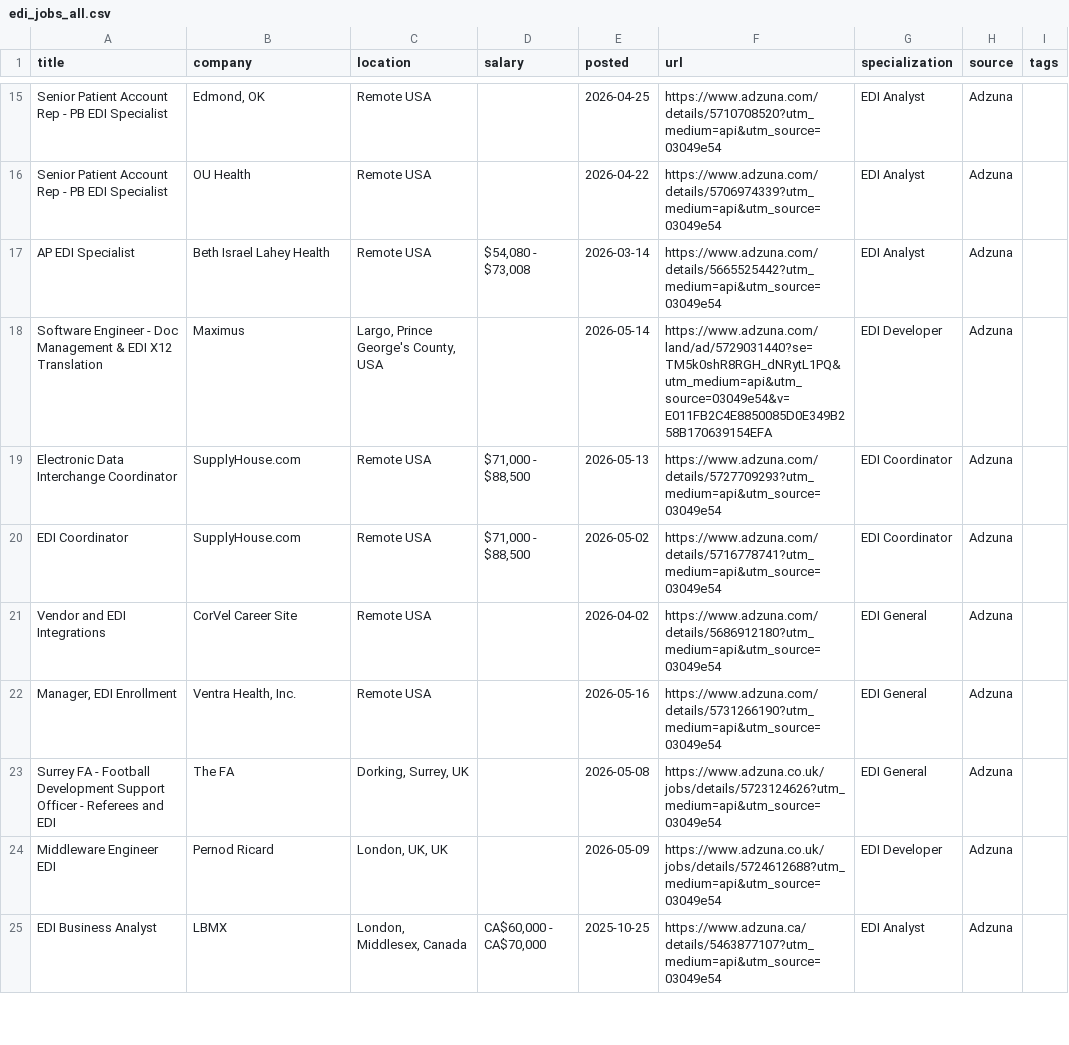
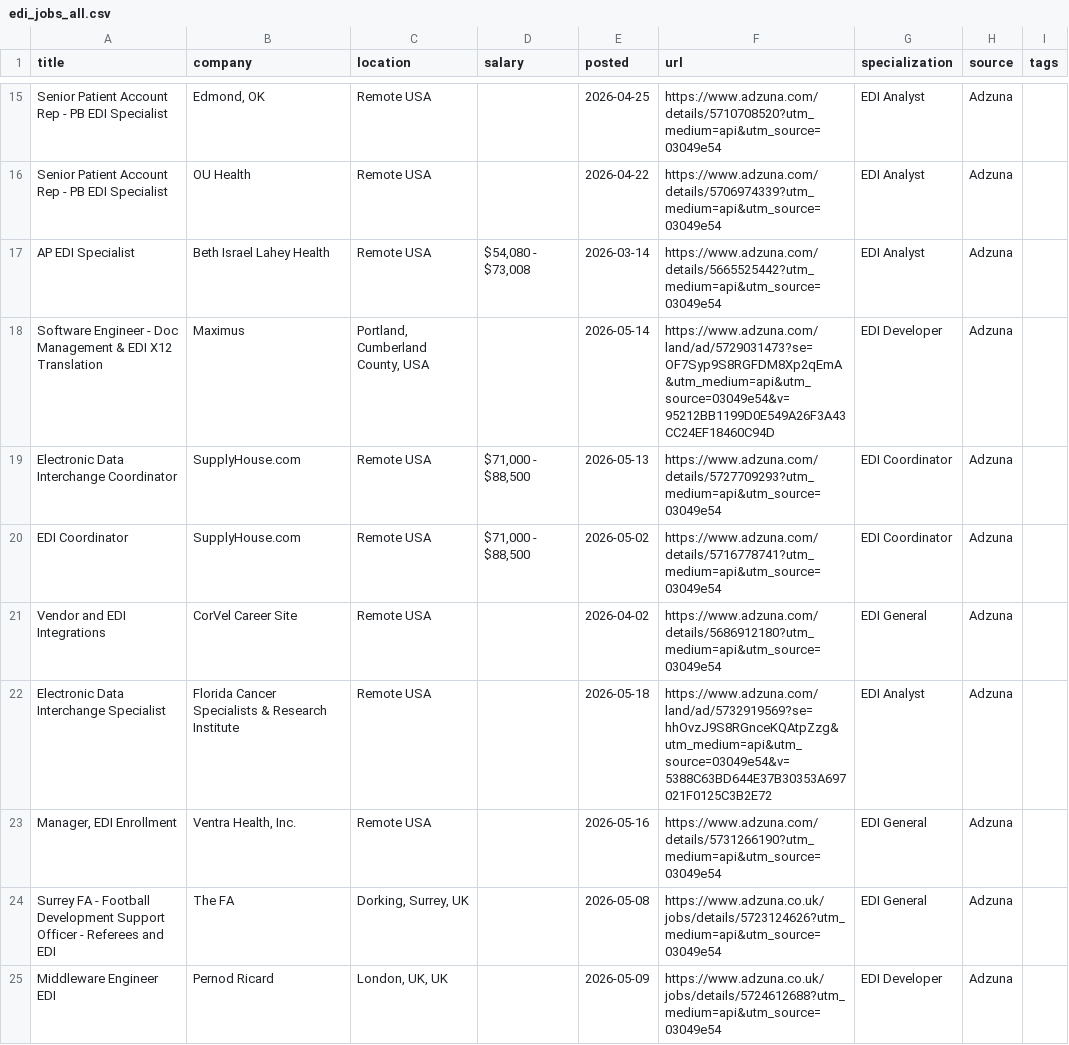
Before and after one commit to remoteediproject-ctrl/remoteedi-jobs, a CSV file: edi_jobs_all.csv, drawn as a sheet; only a part is shown, gaps mark what is left out; the shorter side is filled out with more unchanged rows; the diff covers the shown part only.

```diff
--- a/edi_jobs_all.csv
+++ b/edi_jobs_all.csv
@@ -17,3 +17,3 @@ Senior Patient Account Rep - PB EDI Specialist,OU Health,Remote USA,,2026-04-22,
 AP EDI Specialist,Beth Israel Lahey Health,Remote USA,"$54,080 - $73,008",2026-03-14,https://www.adzuna.com/details/5665525442?utm_medium=api&utm_source=03049e54,EDI Analyst,Adzuna,
-Software Engineer - Doc Management & EDI X12 Translation,Maximus,"Largo, Prince George's County, USA",,2026-05-14,https://www.adzuna.com/land/ad/5729031440?se=TM5k0shR8RGH_dNRytL1PQ&utm_medium=api&utm_source=03049e54&v=E011FB2C4E8850085D0E349B258B170639154EFA,EDI Developer,Adzuna,
+Software Engineer - Doc Management & EDI X12 Translation,Maximus,"Portland, Cumberland County, USA",,2026-05-14,https://www.adzuna.com/land/ad/5729031473?se=OF7Syp9S8RGFDM8Xp2qEmA&utm_medium=api&utm_source=03049e54&v=95212BB1199D0E549A26F3A43CC24EF18460C94D,EDI Developer,Adzuna,
 Electronic Data Interchange Coordinator,SupplyHouse.com,Remote USA,"$71,000 - $88,500",2026-05-13,https://www.adzuna.com/details/5727709293?utm_medium=api&utm_source=03049e54,EDI Coordinator,Adzuna,
@@ -21,2 +21,3 @@ EDI Coordinator,SupplyHouse.com,Remote USA,"$71,000 - $88,500",2026-05-02,https:
 Vendor and EDI Integrations,CorVel Career Site,Remote USA,,2026-04-02,https://www.adzuna.com/details/5686912180?utm_medium=api&utm_source=03049e54,EDI General,Adzuna,
+Electronic Data Interchange Specialist,Florida Cancer Specialists & Research Institute,Remote USA,,2026-05-18,https://www.adzuna.com/land/ad/5732919569?se=hhOvzJ9S8RGnceKQAtpZzg&utm_medium=api&utm_source=03049e54&v=5388C63BD644E37B30353A697021F0125C3B2E72,EDI Analyst,Adzuna,
 "Manager, EDI Enrollment","Ventra Health, Inc.",Remote USA,,2026-05-16,https://www.adzuna.com/details/5731266190?utm_medium=api&utm_source=03049e54,EDI General,Adzuna,
```
Also changed, not shown: 3 added rows, 15 removed rows and 51 edited cells elsewhere in this file, 2 other files.
